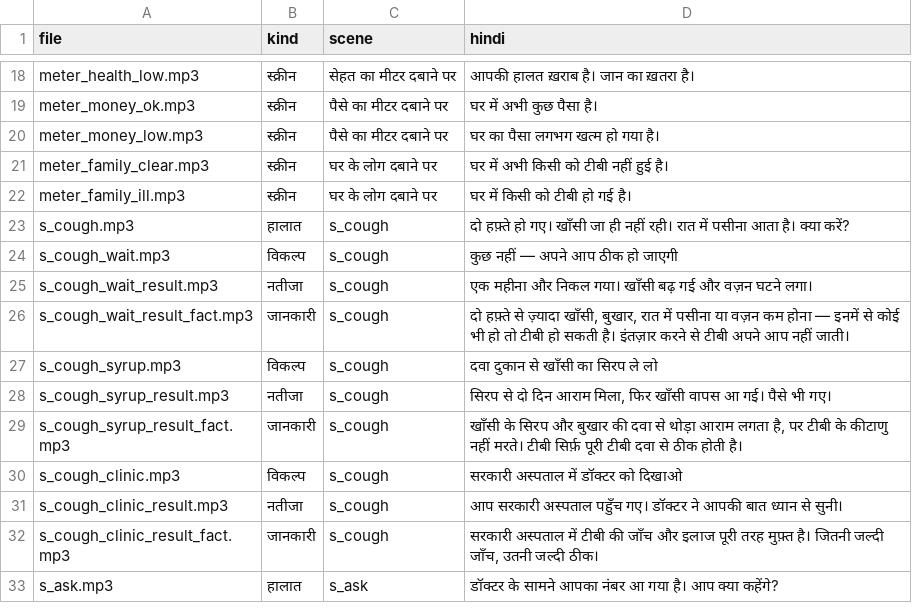
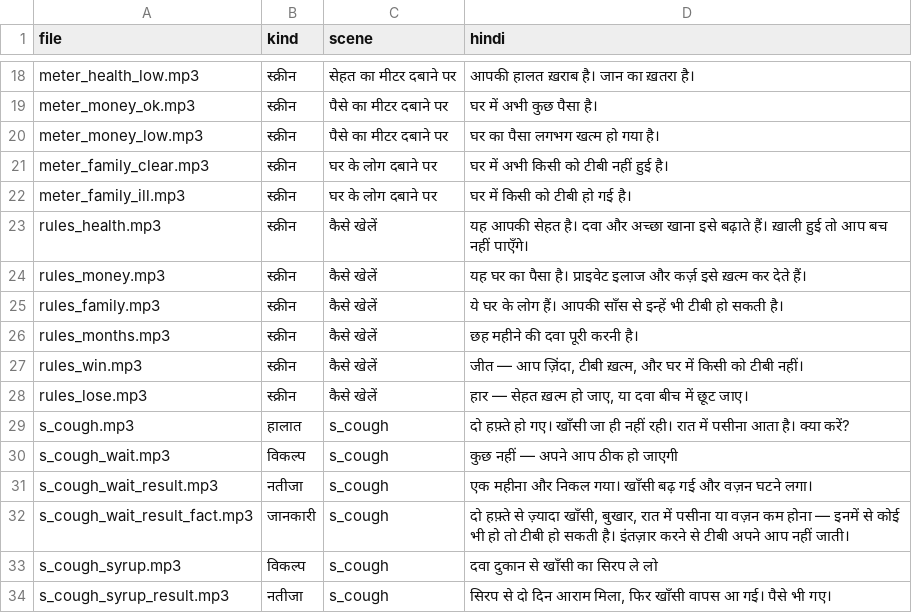
Before and after one commit to padhaipal/Hindi-fish-game, a CSV file: docs/tb-audio-script.csv, drawn as a sheet; only a part is shown, gaps mark what is left out; the shorter side is filled out with more unchanged rows.

```diff
--- a/docs/tb-audio-script.csv
+++ b/docs/tb-audio-script.csv
@@ -22,2 +22,8 @@ file,kind,scene,hindi
 "meter_family_ill.mp3","स्क्रीन","घर के लोग दबाने पर","घर में किसी को टीबी हो गई है।"
+"rules_health.mp3","स्क्रीन","कैसे खेलें","यह आपकी सेहत है। दवा और अच्छा खाना इसे बढ़ाते हैं। ख़ाली हुई तो आप बच नहीं पाएँगे।"
+"rules_money.mp3","स्क्रीन","कैसे खेलें","यह घर का पैसा है। प्राइवेट इलाज और कर्ज़ इसे ख़त्म कर देते हैं।"
+"rules_family.mp3","स्क्रीन","कैसे खेलें","ये घर के लोग हैं। आपकी साँस से इन्हें भी टीबी हो सकती है।"
+"rules_months.mp3","स्क्रीन","कैसे खेलें","छह महीने की दवा पूरी करनी है।"
+"rules_win.mp3","स्क्रीन","कैसे खेलें","जीत — आप ज़िंदा, टीबी ख़त्म, और घर में किसी को टीबी नहीं।"
+"rules_lose.mp3","स्क्रीन","कैसे खेलें","हार — सेहत ख़त्म हो जाए, या दवा बीच में छूट जाए।"
 "s_cough.mp3","हालात","s_cough","दो हफ़्ते हो गए। खाँसी जा ही नहीं रही। रात में पसीना आता है। क्या करें?"
```
Also changed, not shown: 13 other files.
